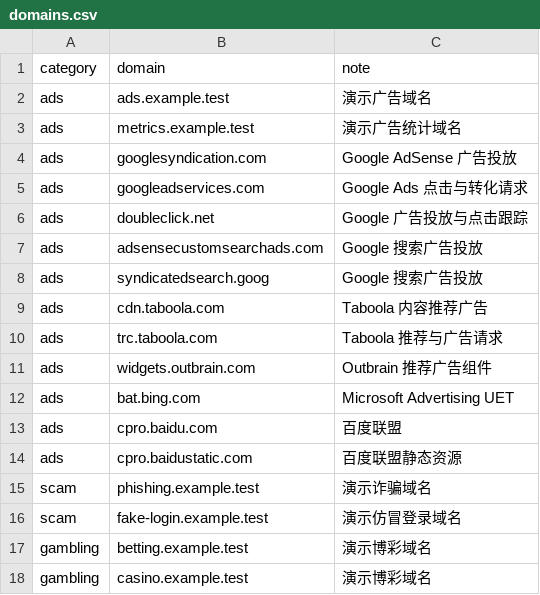
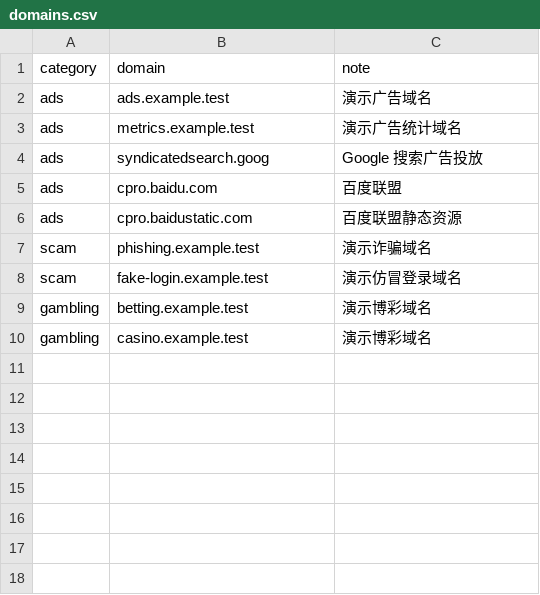
Before and after one commit to dominic-adcote/rainyxin-shadowrocket-web-guard, a CSV file: blocklists/domains.csv, drawn as a sheet.

```diff
--- a/blocklists/domains.csv
+++ b/blocklists/domains.csv
@@ -3,11 +3,3 @@ ads,ads.example.test,演示广告域名
 ads,metrics.example.test,演示广告统计域名
-ads,googlesyndication.com,Google AdSense 广告投放
-ads,googleadservices.com,Google Ads 点击与转化请求
-ads,doubleclick.net,Google 广告投放与点击跟踪
-ads,adsensecustomsearchads.com,Google 搜索广告投放
 ads,syndicatedsearch.goog,Google 搜索广告投放
-ads,cdn.taboola.com,Taboola 内容推荐广告
-ads,trc.taboola.com,Taboola 推荐与广告请求
-ads,widgets.outbrain.com,Outbrain 推荐广告组件
-ads,bat.bing.com,Microsoft Advertising UET
 ads,cpro.baidu.com,百度联盟
```
Also changed, not shown: 10 other files.
